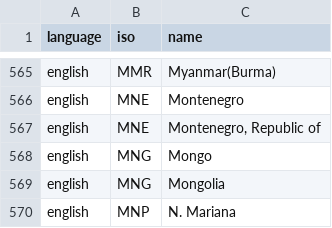
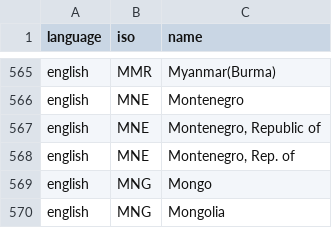
Before and after one commit to carolinebastian/matchcountry, a CSV file: inst/extdata/match.csv, drawn as a sheet; only a part is shown, gaps mark what is left out; the shorter side is filled out with more unchanged rows; the diff names each change by its address in the sheet, - before the commit and + after, or states it on an @@ line.

Commit message:
Montenegro, Rep. of

```diff
--- a/inst/extdata/match.csv
+++ b/inst/extdata/match.csv
+row 568: english | MNE | Montenegro, Rep. of
```
